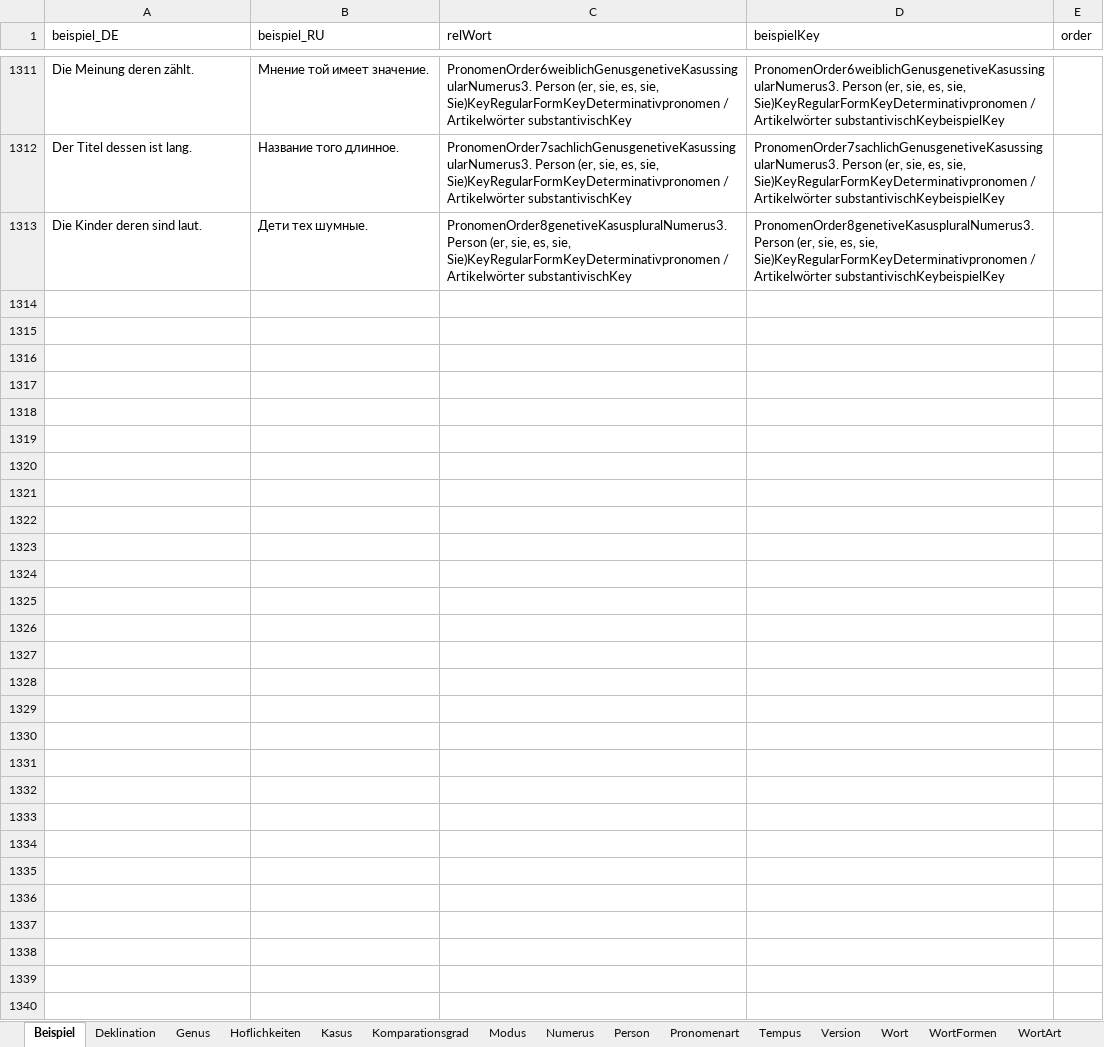
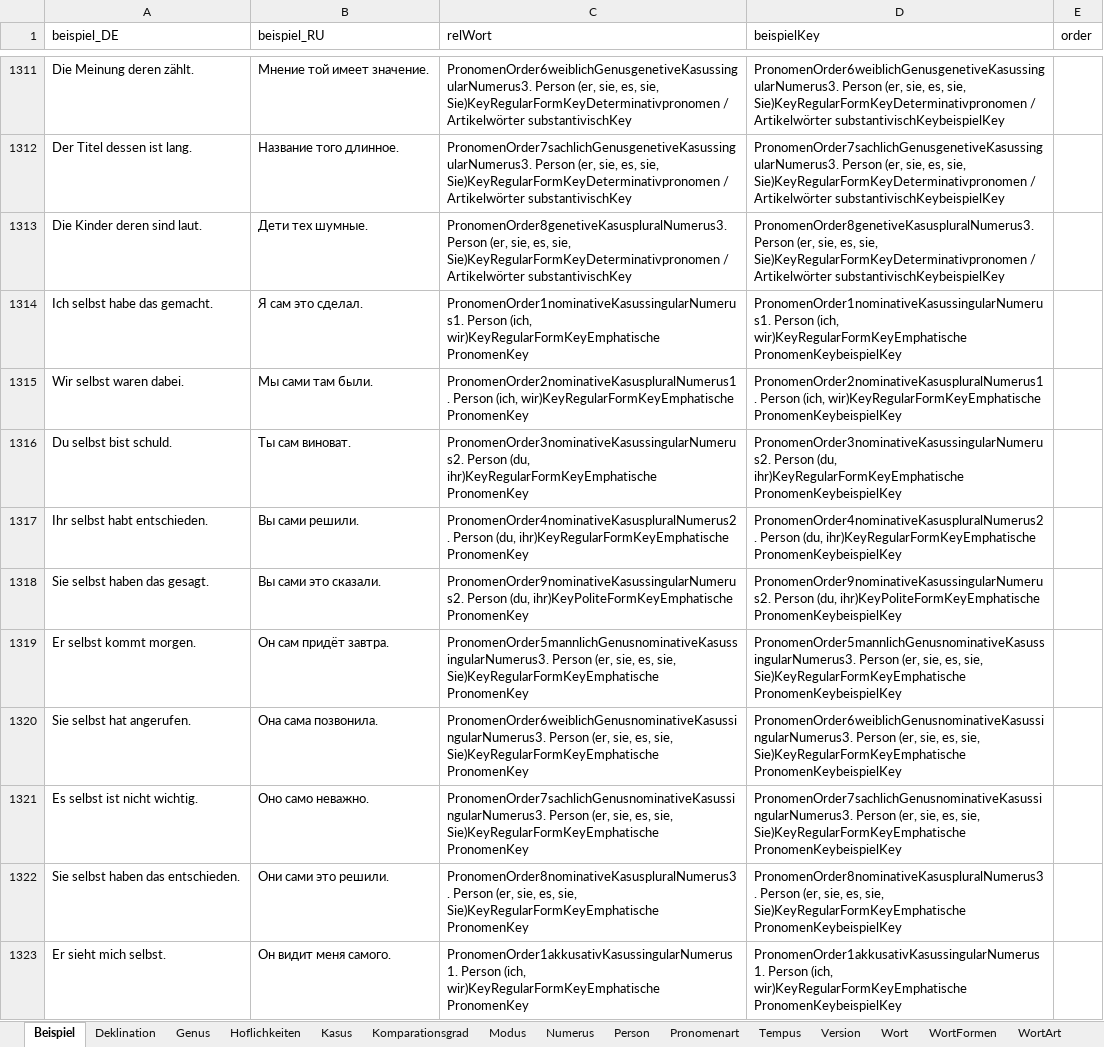
Before and after one commit to AdvancedResearches/AutoLehrer, an Excel workbook: Presets preparation/Presets-RU.xlsx, sheet Beispiel, drawn as a sheet; only a part is shown, gaps mark what is left out; values as stored, in another font and other column widths than the file's, no borders; table styles not drawn; the diff covers the shown part only; the diff names each change by its address in the sheet, - before the commit and + after, or states it on an @@ line.

Commit message:
1.0.7.0: Pronomens - emphatische pronomen

```diff
--- a/Presets preparation/Presets-RU.xlsx (sheet Beispiel)
+++ b/Presets preparation/Presets-RU.xlsx (sheet Beispiel)
+row 1314: Ich selbst habe das gemacht. | Я сам это сделал. | PronomenOrder1nominativeKasussingularNumerus1. Person (ich, wir)KeyRegularFormKeyEmphatische PronomenKey | PronomenOrder1nominativeKasussingularNumerus1. Person (ich, wir)KeyRegularFormKeyEmphatische PronomenKeybeispielKey
+row 1315: Wir selbst waren dabei. | Мы сами там были. | PronomenOrder2nominativeKasuspluralNumerus1. Person (ich, wir)KeyRegularFormKeyEmphatische PronomenKey | PronomenOrder2nominativeKasuspluralNumerus1. Person (ich, wir)KeyRegularFormKeyEmphatische PronomenKeybeispielKey
+row 1316: Du selbst bist schuld. | Ты сам виноват. | PronomenOrder3nominativeKasussingularNumerus2. Person (du, ihr)KeyRegularFormKeyEmphatische PronomenKey | PronomenOrder3nominativeKasussingularNumerus2. Person (du, ihr)KeyRegularFormKeyEmphatische PronomenKeybeispielKey
+row 1317: Ihr selbst habt entschieden. | Вы сами решили. | PronomenOrder4nominativeKasuspluralNumerus2. Person (du, ihr)KeyRegularFormKeyEmphatische PronomenKey | PronomenOrder4nominativeKasuspluralNumerus2. Person (du, ihr)KeyRegularFormKeyEmphatische PronomenKeybeispielKey
+row 1318: Sie selbst haben das gesagt. | Вы сами это сказали. | PronomenOrder9nominativeKasussingularNumerus2. Person (du, ihr)KeyPoliteFormKeyEmphatische PronomenKey | PronomenOrder9nominativeKasussingularNumerus2. Person (du, ihr)KeyPoliteFormKeyEmphatische PronomenKeybeispielKey
+row 1319: Er selbst kommt morgen. | Он сам придёт завтра. | PronomenOrder5mannlichGenusnominativeKasussingularNumerus3. Person (er, sie, es, sie, Sie)KeyRegularFormKeyEmphatische PronomenKey | PronomenOrder5mannlichGenusnominativeKasussingularNumerus3. Person (er, sie, es, sie, Sie)KeyRegularFormKeyEmphatische PronomenKeybeispielKey
+row 1320: Sie selbst hat angerufen. | Она сама позвонила. | PronomenOrder6weiblichGenusnominativeKasussingularNumerus3. Person (er, sie, es, sie, Sie)KeyRegularFormKeyEmphatische PronomenKey | PronomenOrder6weiblichGenusnominativeKasussingularNumerus3. Person (er, sie, es, sie, Sie)KeyRegularFormKeyEmphatische PronomenKeybeispielKey
+row 1321: Es selbst ist nicht wichtig. | Оно само неважно. | PronomenOrder7sachlichGenusnominativeKasussingularNumerus3. Person (er, sie, es, sie, Sie)KeyRegularFormKeyEmphatische PronomenKey | PronomenOrder7sachlichGenusnominativeKasussingularNumerus3. Person (er, sie, es, sie, Sie)KeyRegularFormKeyEmphatische PronomenKeybeispielKey
+row 1322: Sie selbst haben das entschieden. | Они сами это решили. | PronomenOrder8nominativeKasuspluralNumerus3. Person (er, sie, es, sie, Sie)KeyRegularFormKeyEmphatische PronomenKey | PronomenOrder8nominativeKasuspluralNumerus3. Person (er, sie, es, sie, Sie)KeyRegularFormKeyEmphatische PronomenKeybeispielKey
+row 1323: Er sieht mich selbst. | Он видит меня самого. | PronomenOrder1akkusativKasussingularNumerus1. Person (ich, wir)KeyRegularFormKeyEmphatische PronomenKey | PronomenOrder1akkusativKasussingularNumerus1. Person (ich, wir)KeyRegularFormKeyEmphatische PronomenKeybeispielKey
```
Also changed, not shown: 26 added rows elsewhere in this sheet, sheet Wort, sheet Version, 3 other files.
